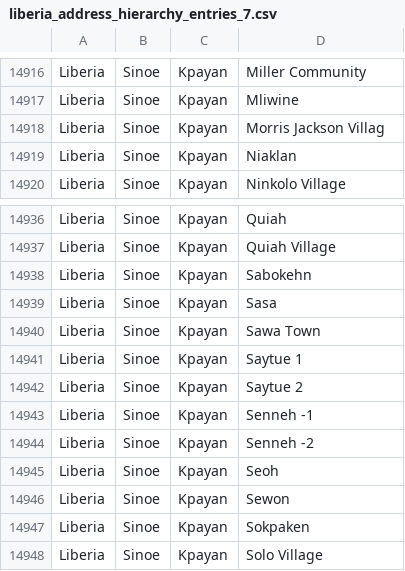
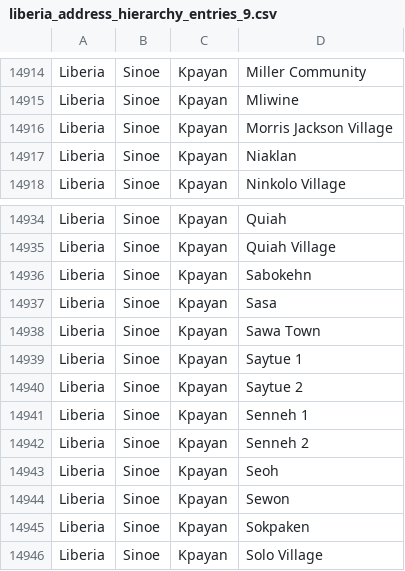
Before and after one commit to PIH/openmrs-module-pihcore, a CSV file: api/src/main/resources/addresshierarchy/liberia_address_hierarchy_entries_9.csv (was api/src/main/resources/addresshierarchy/liberia_address_hierarchy_entries_7.csv), drawn as a sheet; only a part is shown, gaps mark what is left out; the diff covers the shown part only.

```diff
--- a/api/src/main/resources/addresshierarchy/liberia_address_hierarchy_entries_7.csv
+++ b/api/src/main/resources/addresshierarchy/liberia_address_hierarchy_entries_9.csv
@@ -14917,3 +14915,3 @@ Liberia|Sinoe|Kpayan|Miller Community
 Liberia|Sinoe|Kpayan|Mliwine
-Liberia|Sinoe|Kpayan|Morris Jackson Villag
+Liberia|Sinoe|Kpayan|Morris Jackson Village
 Liberia|Sinoe|Kpayan|Niaklan
@@ -14942,4 +14940,4 @@ Liberia|Sinoe|Kpayan|Saytue 1
 Liberia|Sinoe|Kpayan|Saytue 2
-Liberia|Sinoe|Kpayan|Senneh -1
-Liberia|Sinoe|Kpayan|Senneh -2
+Liberia|Sinoe|Kpayan|Senneh 1
+Liberia|Sinoe|Kpayan|Senneh 2
 Liberia|Sinoe|Kpayan|Seoh
```
Also changed, not shown: 13 added rows, 3 removed rows and 1 edited cell elsewhere in this file, 1 other file.
